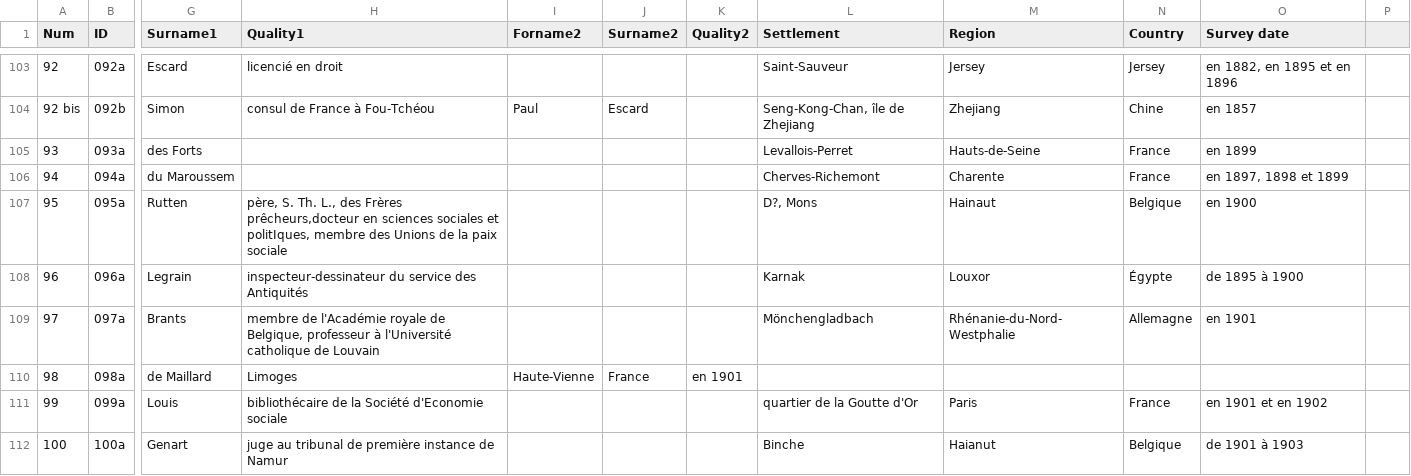
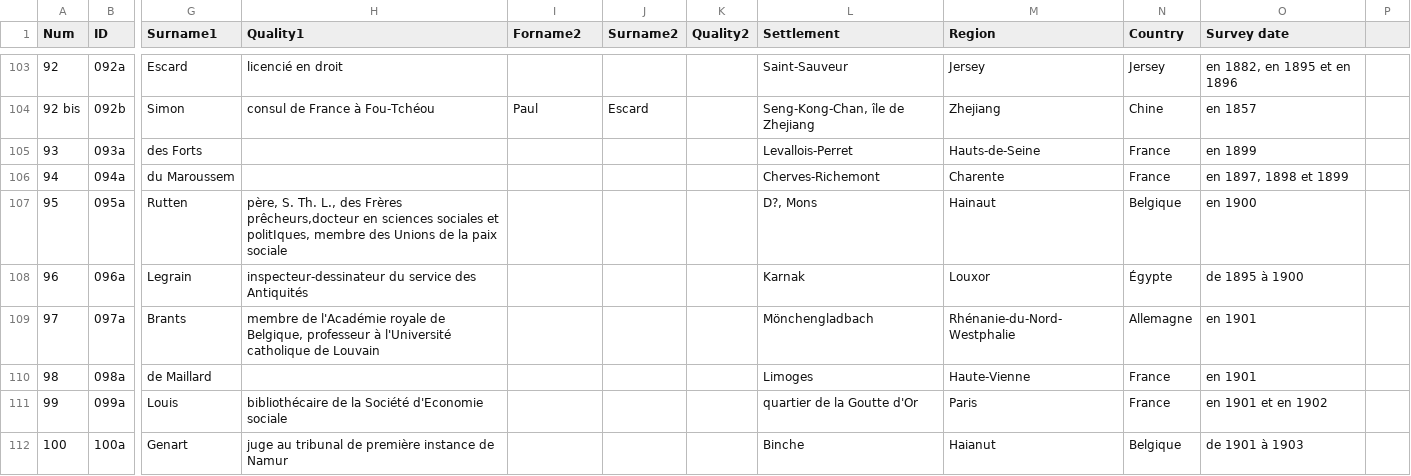
Before and after one commit to jeandamien-genero/app-ouvriers-deux-mondes, a CSV file: app/static/csv/id_monographies.csv, drawn as a sheet; only a part is shown, gaps mark what is left out; the diff names each change by its address in the sheet, - before the commit and + after, or states it on an @@ line.

Commit message:
corr M.-L.,de Maillard

```diff
--- a/app/static/csv/id_monographies.csv
+++ b/app/static/csv/id_monographies.csv
-H110 (Quality1): Limoges
+H110 (Quality1): (empty)
-I110 (Forname2): Haute-Vienne
+I110 (Forname2): (empty)
-J110 (Surname2): France
+J110 (Surname2): (empty)
-K110 (Quality2): en 1901
+K110 (Quality2): (empty)
-L110 (Settlement): (empty)
+L110 (Settlement): Limoges
-M110 (Region): (empty)
+M110 (Region): Haute-Vienne
-N110 (Country): (empty)
+N110 (Country): France
-O110 (Survey date): (empty)
+O110 (Survey date): en 1901
```
